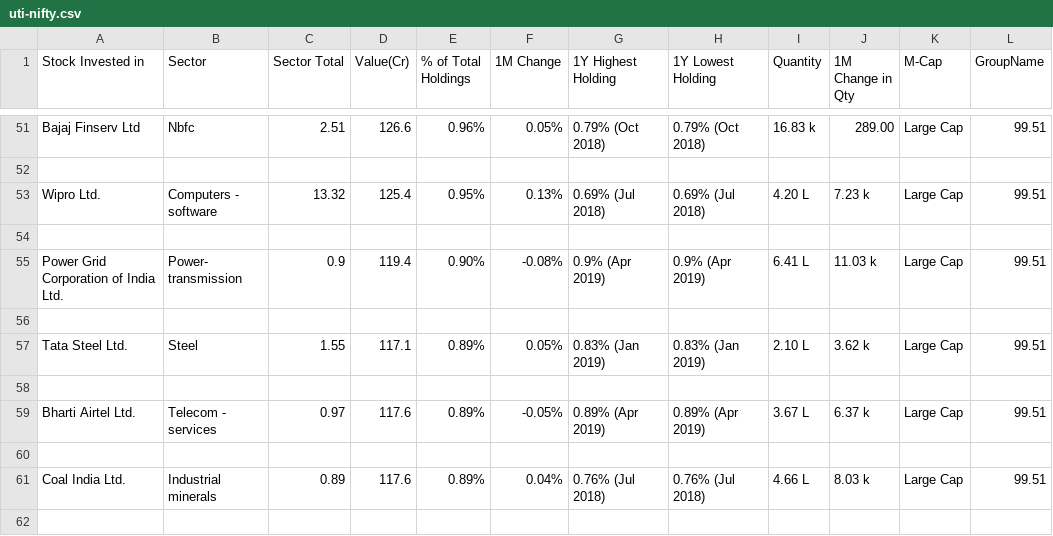
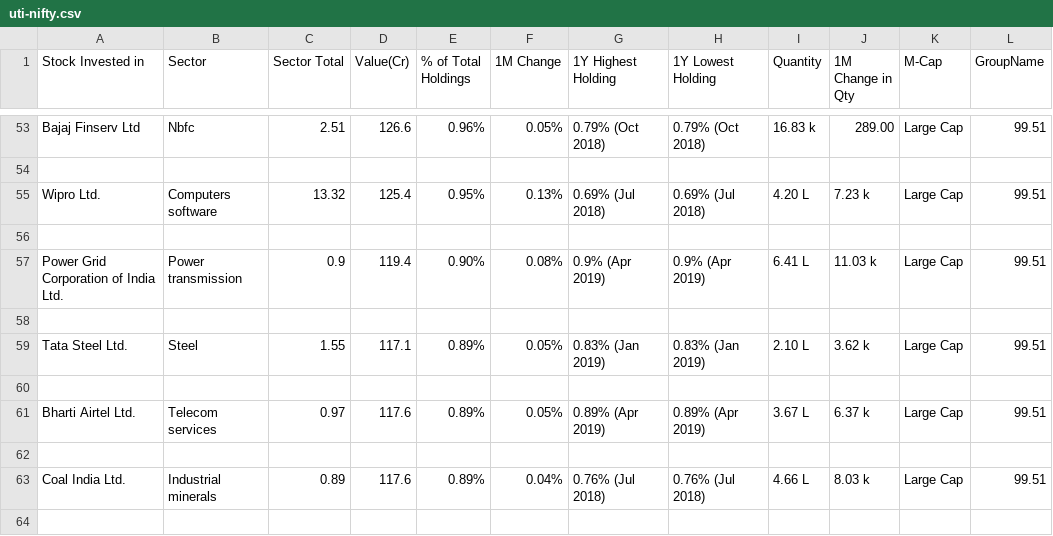
Before and after one commit to nikunjbaheti/MF_Holding_moneycontrol, a CSV file: csv/uti-nifty.csv, drawn as a sheet; only a part is shown, gaps mark what is left out; the diff covers the shown part only.

```diff
--- a/csv/uti-nifty.csv
+++ b/csv/uti-nifty.csv
@@ -127,11 +54,5 @@ Bajaj Finserv Ltd
 
-"
-
-Wipro Ltd.
-",Computers - software,13.32,125.4,0.95%,0.13%,0.69% (Jul 2018),0.69% (Jul 2018),4.20 L,7.23 k,Large Cap,99.51
+Wipro Ltd.,Computers  software,13.32,125.4,0.95%,0.13%,0.69% (Jul 2018),0.69% (Jul 2018),4.20 L,7.23 k,Large Cap,99.51
 
-"
-
-Power Grid Corporation of India Ltd.
-",Power- transmission,0.9,119.4,0.90%,-0.08%,0.9% (Apr 2019),0.9% (Apr 2019),6.41 L,11.03 k,Large Cap,99.51
+Power Grid Corporation of India Ltd.,Power transmission,0.9,119.4,0.90%,0.08%,0.9% (Apr 2019),0.9% (Apr 2019),6.41 L,11.03 k,Large Cap,99.51
 
@@ -142,6 +60,3 @@ Tata Steel Ltd.
 
-"
-
-Bharti Airtel Ltd.
-",Telecom - services,0.97,117.6,0.89%,-0.05%,0.89% (Apr 2019),0.89% (Apr 2019),3.67 L,6.37 k,Large Cap,99.51
+Bharti Airtel Ltd.,Telecom  services,0.97,117.6,0.89%,0.05%,0.89% (Apr 2019),0.89% (Apr 2019),3.67 L,6.37 k,Large Cap,99.51
 
```
Also changed, not shown: 2 added rows and 45 edited cells elsewhere in this file, 4 other files.
